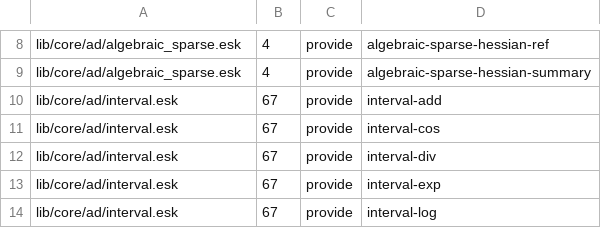
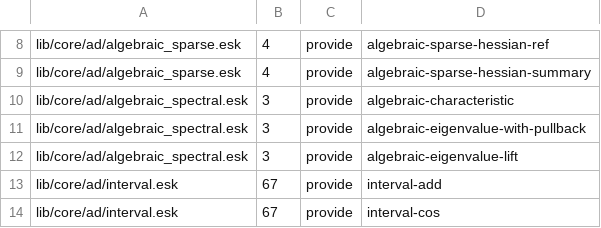
Before and after one commit to tsotchke/eshkol, a TSV file: docs/reference/stdlib/public_exports.tsv, drawn as a sheet; only a part is shown, gaps mark what is left out; the shorter side is filled out with more unchanged rows.

Commit message:
docs(ad): qualify exact spectral branches

```diff
--- a/docs/reference/stdlib/public_exports.tsv
+++ b/docs/reference/stdlib/public_exports.tsv
@@ -9,2 +9,5 @@ lib/core/ad/algebraic_sparse.esk	4	provide	algebraic-sparse-hessian-ref
 lib/core/ad/algebraic_sparse.esk	4	provide	algebraic-sparse-hessian-summary
+lib/core/ad/algebraic_spectral.esk	3	provide	algebraic-characteristic
+lib/core/ad/algebraic_spectral.esk	3	provide	algebraic-eigenvalue-with-pullback
+lib/core/ad/algebraic_spectral.esk	3	provide	algebraic-eigenvalue-lift
 lib/core/ad/interval.esk	67	provide	interval-add
```
Also changed, not shown: 8 other files.
